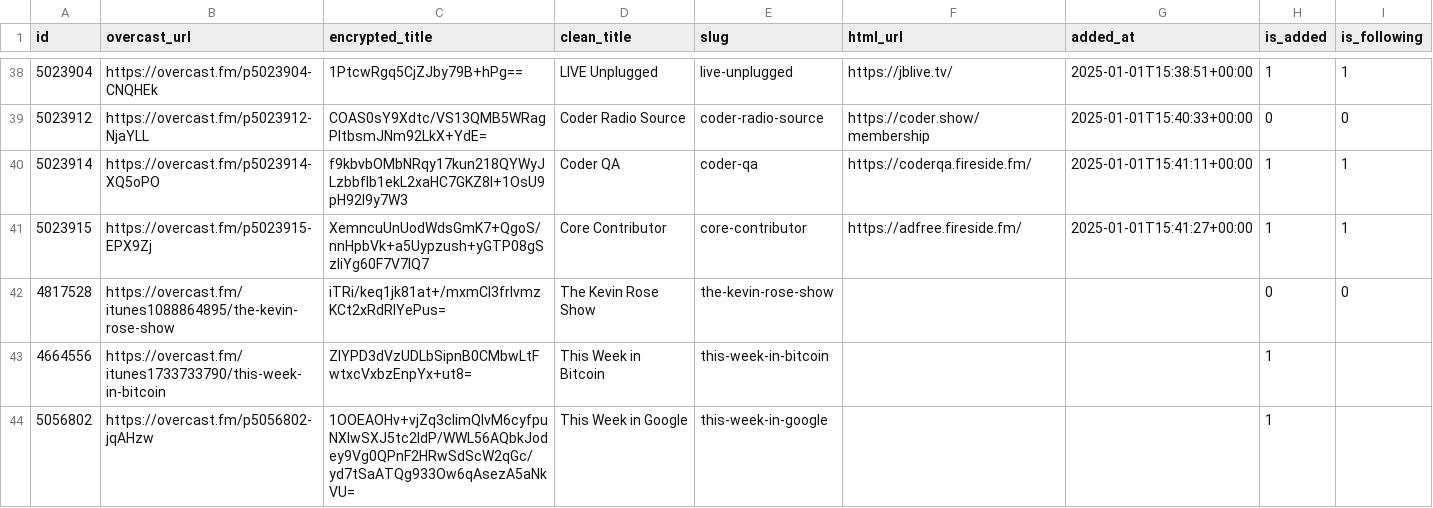
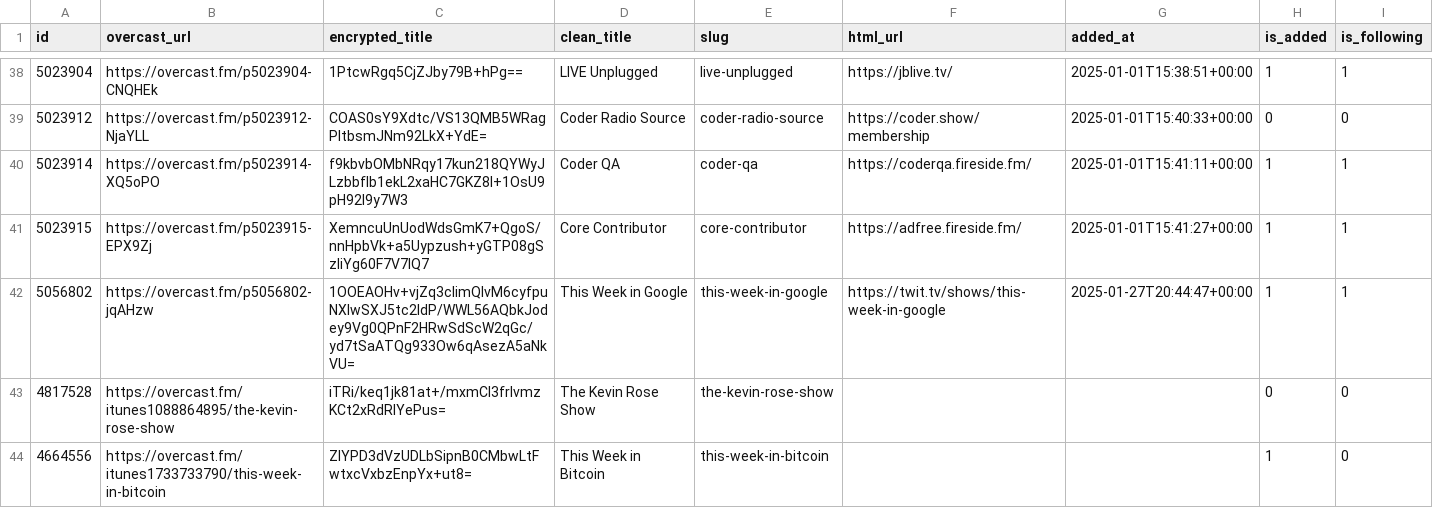
Before and after one commit to josh/overcast-data, a CSV file: feeds.csv, drawn as a sheet; only a part is shown, gaps mark what is left out.

```diff
--- a/feeds.csv
+++ b/feeds.csv
@@ -41,4 +41,4 @@ id,overcast_url,encrypted_title,clean_title,slug,html_url,added_at,is_added,is_f
 5023915,https://overcast.fm/p5023915-EPX9Zj,XemncuUnUodWdsGmK7+QgoS/nnHpbVk+a5Uypzush+yGTP08gSzIiYg60F7V7IQ7,Core Contributor,core-contributor,https://adfree.fireside.fm/,2025-01-01T15:41:27+00:00,1,1
+5056802,https://overcast.fm/p5056802-jqAHzw,1OOEAOHv+vjZq3climQlvM6cyfpuNXlwSXJ5tc2ldP/WWL56AQbkJodey9Vg0QPnF2HRwSdScW2qGc/yd7tSaATQg933Ow6qAsezA5aNkVU=,This Week in Google,this-week-in-google,https://twit.tv/shows/this-week-in-google,2025-01-27T20:44:47+00:00,1,1
 4817528,https://overcast.fm/itunes1088864895/the-kevin-rose-show,iTRi/keq1jk81at+/mxmCl3frIvmzKCt2xRdRlYePus=,The Kevin Rose Show,the-kevin-rose-show,,,0,0
-4664556,https://overcast.fm/itunes1733733790/this-week-in-bitcoin,ZlYPD3dVzUDLbSipnB0CMbwLtFwtxcVxbzEnpYx+ut8=,This Week in Bitcoin,this-week-in-bitcoin,,,1,
-5056802,https://overcast.fm/p5056802-jqAHzw,1OOEAOHv+vjZq3climQlvM6cyfpuNXlwSXJ5tc2ldP/WWL56AQbkJodey9Vg0QPnF2HRwSdScW2qGc/yd7tSaATQg933Ow6qAsezA5aNkVU=,This Week in Google,this-week-in-google,,,1,
+4664556,https://overcast.fm/itunes1733733790/this-week-in-bitcoin,ZlYPD3dVzUDLbSipnB0CMbwLtFwtxcVxbzEnpYx+ut8=,This Week in Bitcoin,this-week-in-bitcoin,,,1,0
```
Also changed, not shown: 1 other file.
